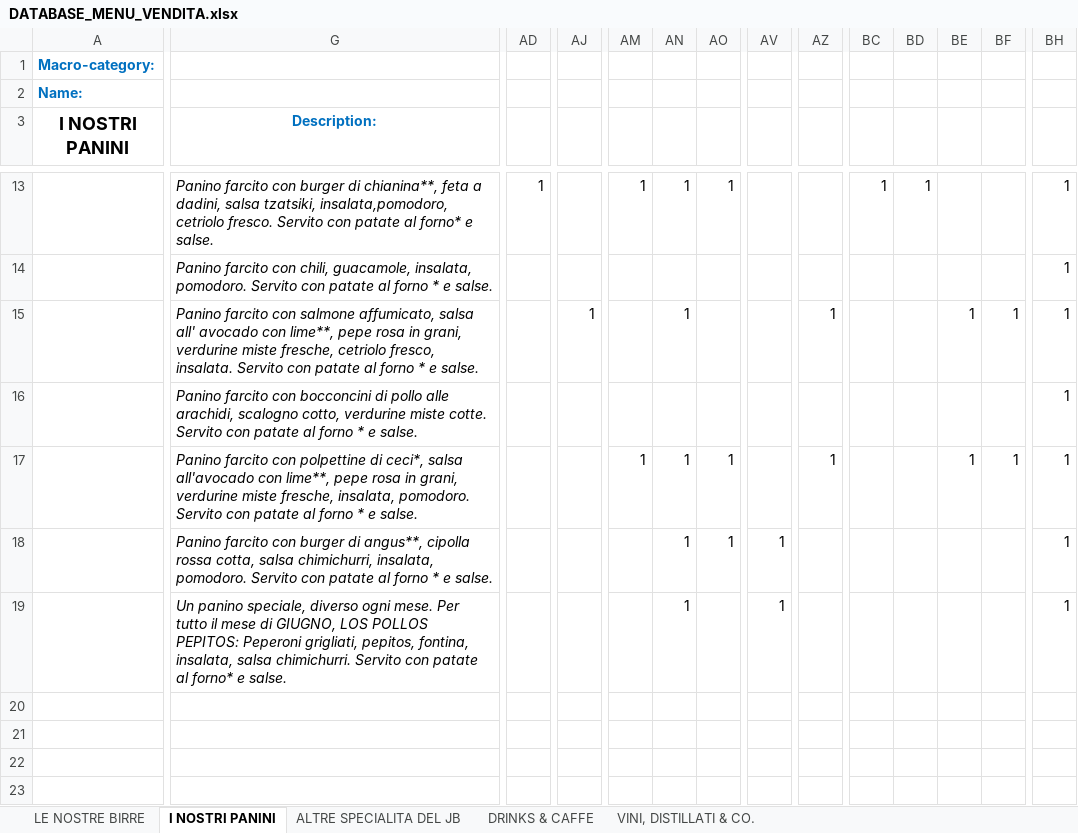
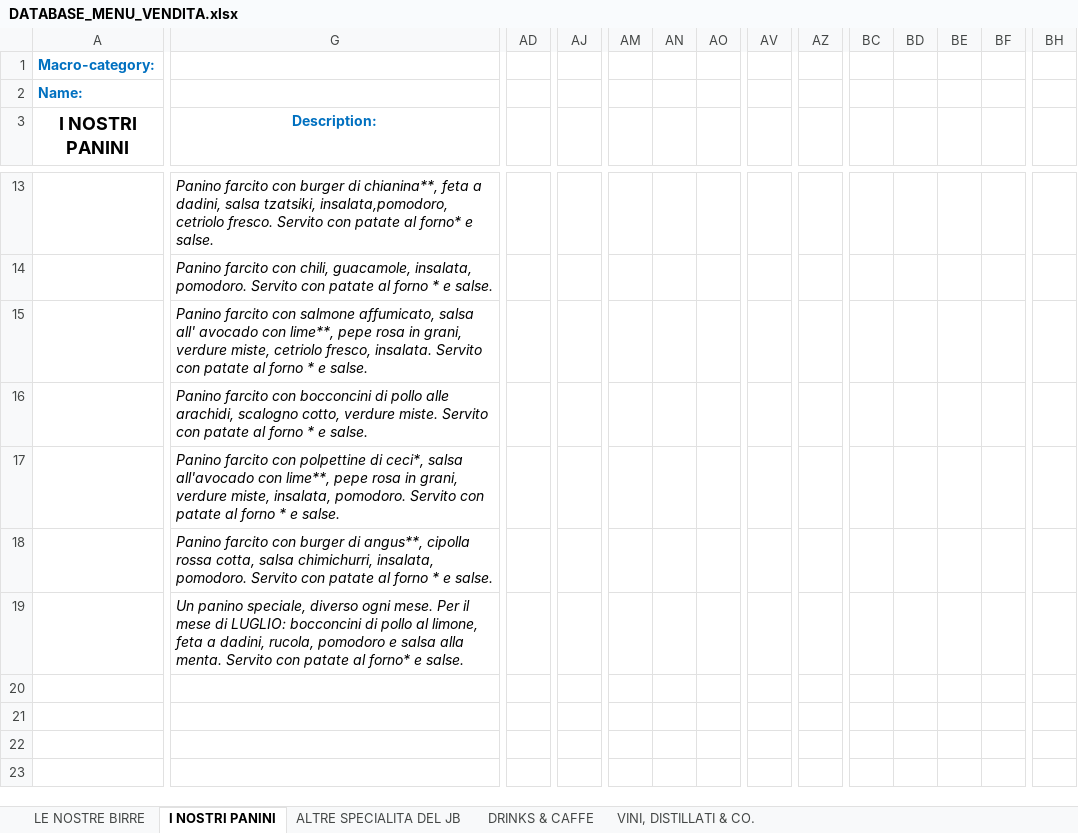
Before and after one commit to jb-pub/menu, an Excel workbook: excel/DATABASE_MENU_VENDITA.xlsx, sheet I NOSTRI PANINI, drawn as a sheet; only a part is shown, gaps mark what is left out; values as stored, in another font and other column widths than the file's, no borders; the diff covers the shown part only; the diff names each change by its address in the sheet, - before the commit and + after, or states it on an @@ line.

```diff
--- a/excel/DATABASE_MENU_VENDITA.xlsx (sheet I NOSTRI PANINI)
+++ b/excel/DATABASE_MENU_VENDITA.xlsx (sheet I NOSTRI PANINI)
-AD13: 1
+AD13: (empty)
-AM13: 1
+AM13: (empty)
-AN13: 1
+AN13: (empty)
-AO13: 1
+AO13: (empty)
-BC13: 1
+BC13: (empty)
-BD13: 1
+BD13: (empty)
-BH13:BH19: 1
+BH13:BH19: (empty)
-G15 (Description:): …in grani, verdurine miste fresche, cetriolo fresco,…
+G15 (Description:): …in grani, verdure miste, cetriolo fresco,…
-AJ15: 1
+AJ15: (empty)
-AN15: 1
+AN15: (empty)
-AZ15: 1
+AZ15: (empty)
-BE15: 1
+BE15: (empty)
-BF15: 1
+BF15: (empty)
-G16 (Description:): …scalogno cotto, verdurine miste cotte. Servito con…
+G16 (Description:): …scalogno cotto, verdure miste. Servito con…
-G17 (Description:): …in grani, verdurine miste fresche, insalata, pomodoro.…
+G17 (Description:): …in grani, verdure miste, insalata, pomodoro.…
-AM17: 1
+AM17: (empty)
-AN17:AN19: 1
+AN17:AN19: (empty)
-AO17:AO18: 1
+AO17:AO18: (empty)
-AZ17: 1
+AZ17: (empty)
-BE17: 1
+BE17: (empty)
-BF17: 1
+BF17: (empty)
-AV18:AV19: 1
+AV18:AV19: (empty)
-G19 (Description:): …mese. Per tutto il mese di GIUGNO, LOS POLLOS PEPITOS: Peperoni grigliati, pepitos, fontina, insalata, salsa chimichurri. Servito con…
+G19 (Description:): …mese. Per il mese di LUGLIO: bocconcini di pollo al limone, feta a dadini, rucola, pomodoro e salsa alla menta. Servito con…
```
Also changed, not shown: 2 added rows, 2 removed rows and 49 edited cells elsewhere in this sheet, sheet LE NOSTRE BIRRE, sheet ALTRE SPECIALITA DEL JB, sheet DRINKS & CAFFE, sheet VINI, DISTILLATI & CO., 1 other file.
